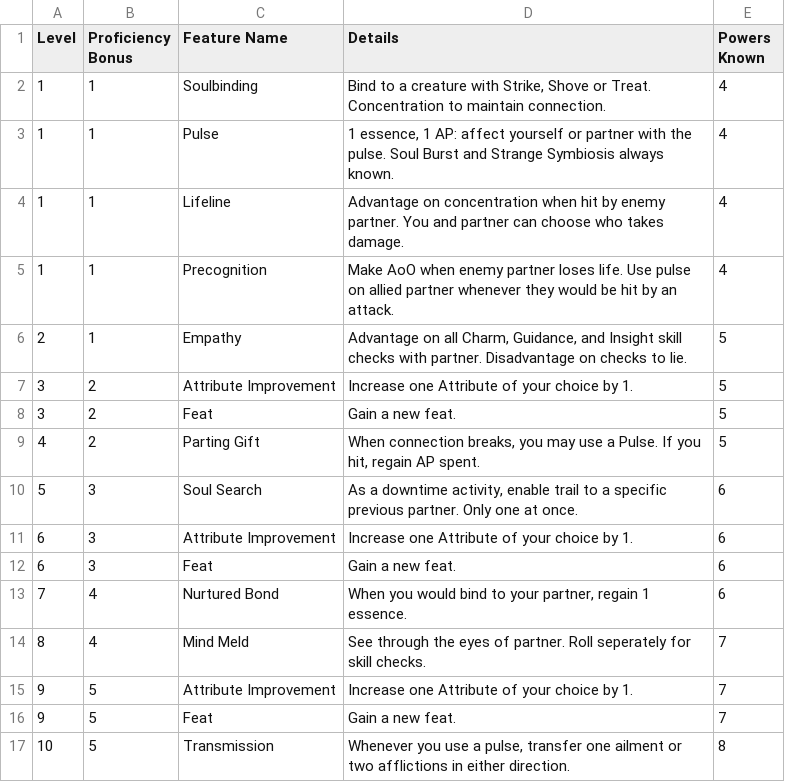
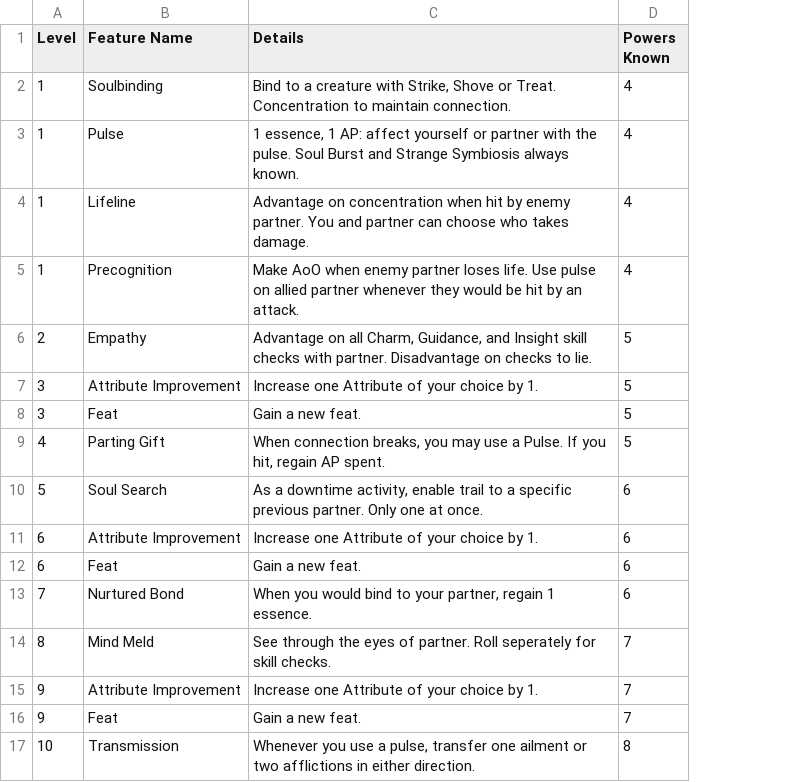
Before and after one commit to Leafwing-Studios/fonts-of-power, a CSV file: docs/src/character-options/classes/soulbinder.csv, drawn as a sheet; the diff names each change by its address in the sheet, - before the commit and + after, or states it on an @@ line.

Commit message:
Remove proficiency bonus column

```diff
--- a/docs/src/character-options/classes/soulbinder.csv
+++ b/docs/src/character-options/classes/soulbinder.csv
-column B (Proficiency Bonus), rows 2-17: 1 | 1 | 1 | 1 | 1 | 2 | 2 | 2 | 3 | 3 | 3 | 4 | 4 | 5 | 5 | 5
```
Also changed, not shown: docs/src/character-options/classes/class_template.csv.
